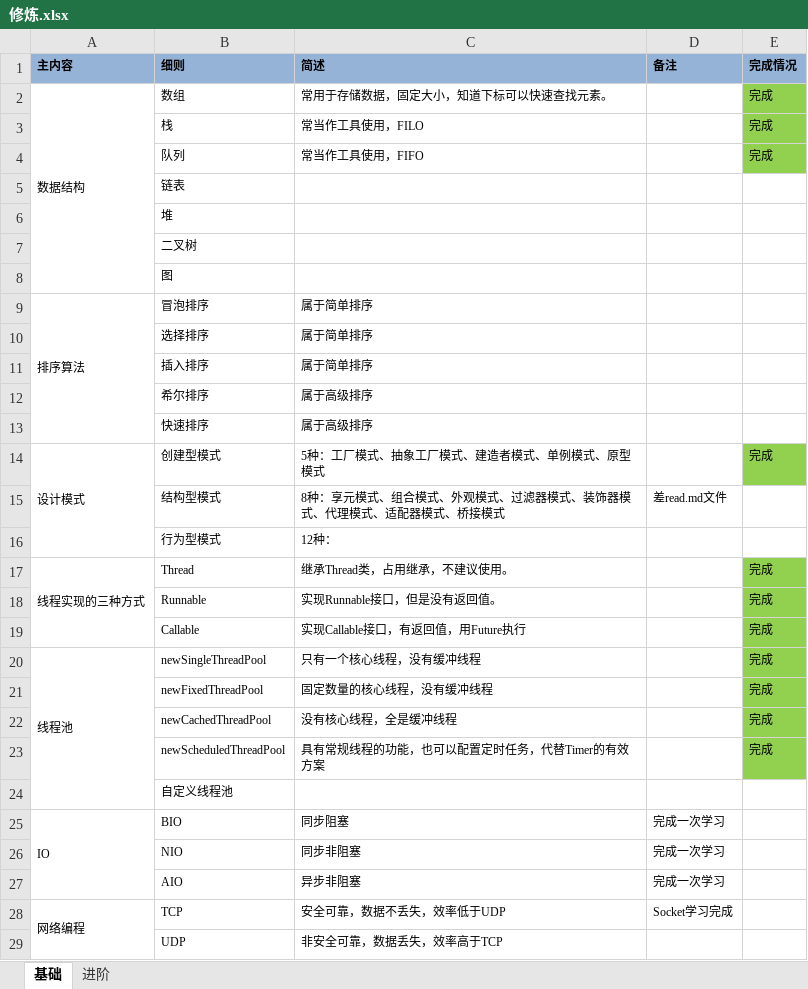
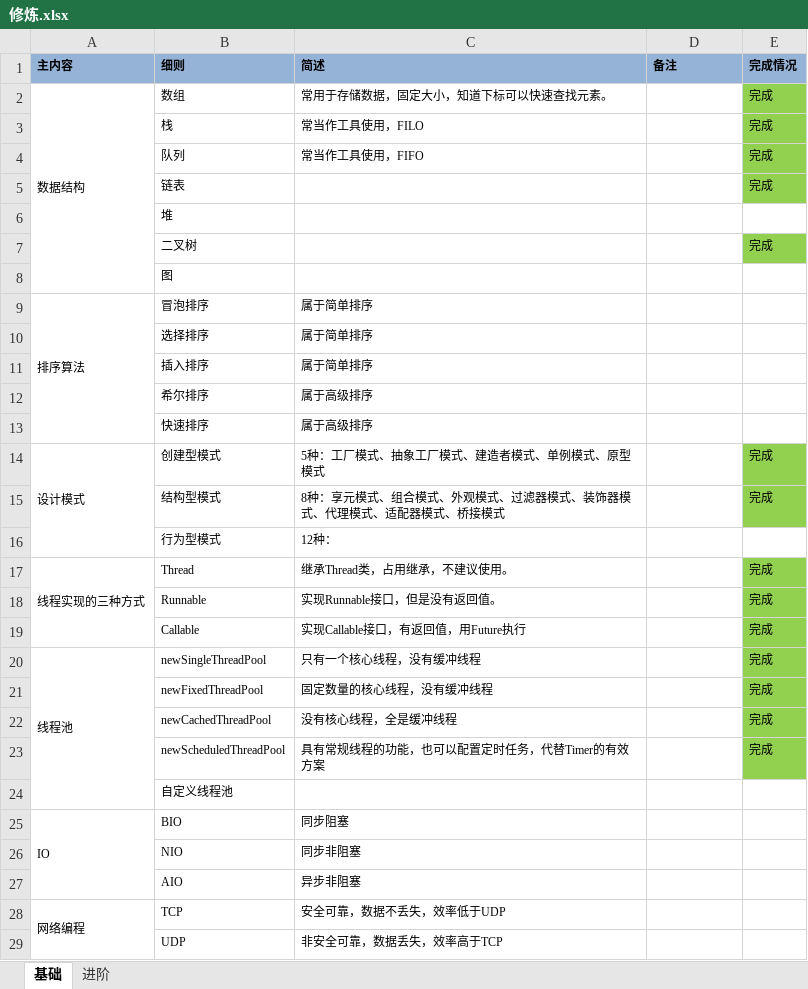
Before and after one commit to Holyko/java-study, an Excel workbook: src/main/resource/修炼.xlsx, sheet 基础, drawn as a sheet; values as stored, in another font and other column widths than the file's, no borders; the diff names each change by its address in the sheet, - before the commit and + after, or states it on an @@ line.

Commit message:
save

```diff
--- a/src/main/resource/修炼.xlsx (sheet 基础)
+++ b/src/main/resource/修炼.xlsx (sheet 基础)
-E5 (完成情况): (empty)
+E5 (完成情况): 完成
-E5 fill: none
+E5 fill: #92D050
-E7 (完成情况): (empty)
+E7 (完成情况): 完成
-E7 fill: none
+E7 fill: #92D050
-D15 (备注): 差read.md文件
+D15 (备注): (empty)
-E15 (完成情况): (empty)
+E15 (完成情况): 完成
-E15 fill: none
+E15 fill: #92D050
-D25:D27 (备注): 完成一次学习
+D25:D27 (备注): (empty)
-D28 (备注): Socket学习完成
+D28 (备注): (empty)
```
Also changed, not shown: sheet 进阶.
